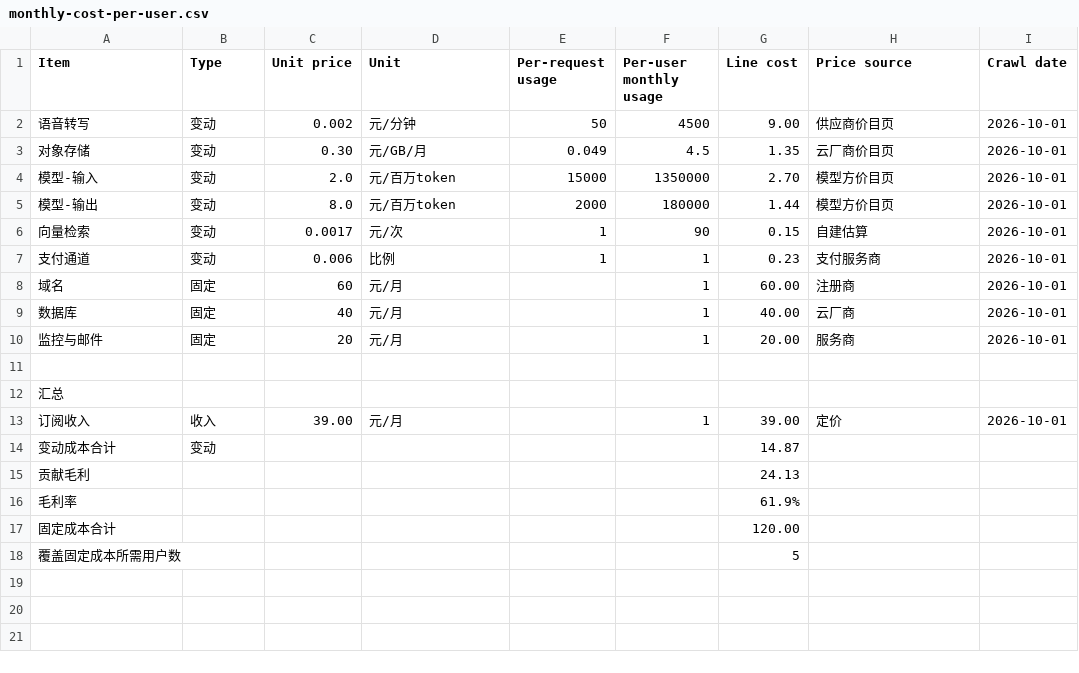
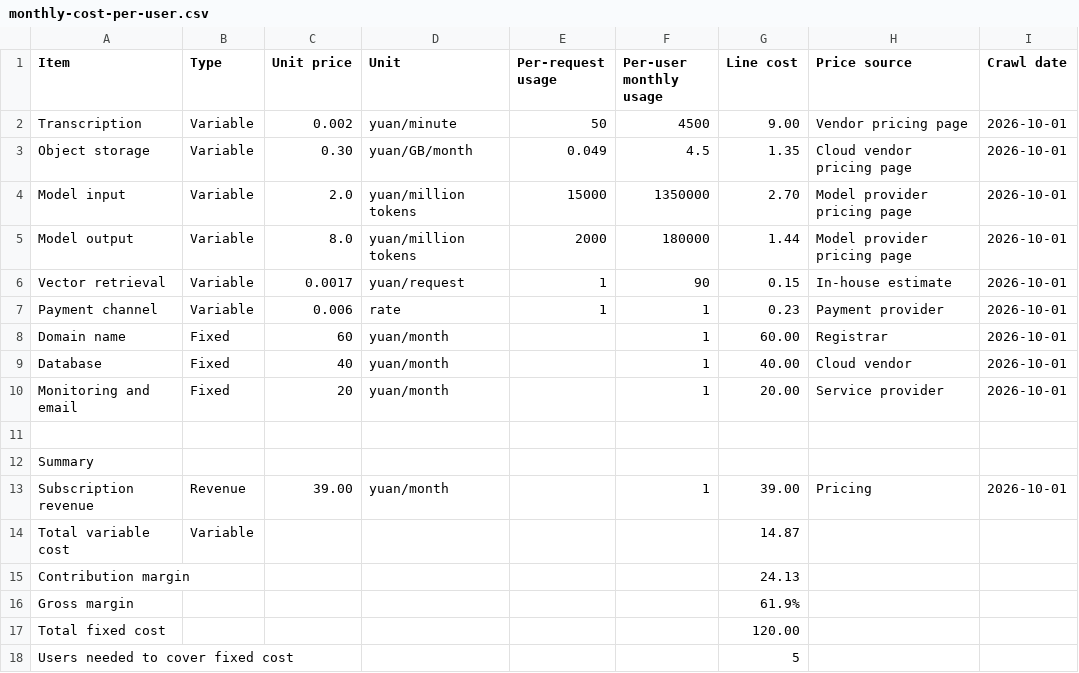
Before and after one commit to xzlxiao/vibe-coding-textbook, a CSV file: phase5/templates/monthly-cost-per-user.csv, drawn as a sheet.

Commit message:
i18n(phase5): translate EN monthly-cost-per-user.csv data rows (ZH CSV untouched)

```diff
--- a/phase5/templates/monthly-cost-per-user.csv
+++ b/phase5/templates/monthly-cost-per-user.csv
@@ -1,18 +1,18 @@
 Item,Type,Unit price,Unit,Per-request usage,Per-user monthly usage,Line cost,Price source,Crawl date
-语音转写,变动,0.002,元/分钟,50,4500,9.00,供应商价目页,2026-10-01
-对象存储,变动,0.30,元/GB/月,0.049,4.5,1.35,云厂商价目页,2026-10-01
-模型-输入,变动,2.0,元/百万token,15000,1350000,2.70,模型方价目页,2026-10-01
-模型-输出,变动,8.0,元/百万token,2000,180000,1.44,模型方价目页,2026-10-01
-向量检索,变动,0.0017,元/次,1,90,0.15,自建估算,2026-10-01
-支付通道,变动,0.006,比例,1,1,0.23,支付服务商,2026-10-01
-域名,固定,60,元/月,,1,60.00,注册商,2026-10-01
-数据库,固定,40,元/月,,1,40.00,云厂商,2026-10-01
-监控与邮件,固定,20,元/月,,1,20.00,服务商,2026-10-01
+Transcription,Variable,0.002,yuan/minute,50,4500,9.00,Vendor pricing page,2026-10-01
+Object storage,Variable,0.30,yuan/GB/month,0.049,4.5,1.35,Cloud vendor pricing page,2026-10-01
+Model input,Variable,2.0,yuan/million tokens,15000,1350000,2.70,Model provider pricing page,2026-10-01
+Model output,Variable,8.0,yuan/million tokens,2000,180000,1.44,Model provider pricing page,2026-10-01
+Vector retrieval,Variable,0.0017,yuan/request,1,90,0.15,In-house estimate,2026-10-01
+Payment channel,Variable,0.006,rate,1,1,0.23,Payment provider,2026-10-01
+Domain name,Fixed,60,yuan/month,,1,60.00,Registrar,2026-10-01
+Database,Fixed,40,yuan/month,,1,40.00,Cloud vendor,2026-10-01
+Monitoring and email,Fixed,20,yuan/month,,1,20.00,Service provider,2026-10-01
 ,,,,,,,
-汇总,,,,,,,
-订阅收入,收入,39.00,元/月,,1,39.00,定价,2026-10-01
-变动成本合计,变动,,,,,14.87,,
-贡献毛利,,,,,,24.13,,
-毛利率,,,,,,61.9%,,
-固定成本合计,,,,,,120.00,,
-覆盖固定成本所需用户数,,,,,,5,,
+Summary,,,,,,,
+Subscription revenue,Revenue,39.00,yuan/month,,1,39.00,Pricing,2026-10-01
+Total variable cost,Variable,,,,,14.87,,
+Contribution margin,,,,,,24.13,,
+Gross margin,,,,,,61.9%,,
+Total fixed cost,,,,,,120.00,,
+Users needed to cover fixed cost,,,,,,5,,
```
